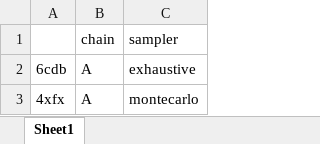
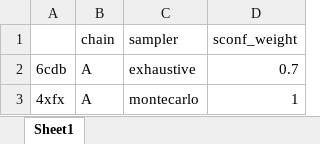
Before and after one commit to Jiarui0923/CalTable, an Excel workbook: parameters.xlsx, sheet Sheet1, drawn as a sheet; values as stored, in another font and other column widths than the file's, no borders; the diff names each change by its address in the sheet, - before the commit and + after, or states it on an @@ line.

```diff
--- a/parameters.xlsx (sheet Sheet1)
+++ b/parameters.xlsx (sheet Sheet1)
+column D (sconf_weight), rows 2-3: 0.7 | 1
```
Also changed, not shown: 31 other files.
